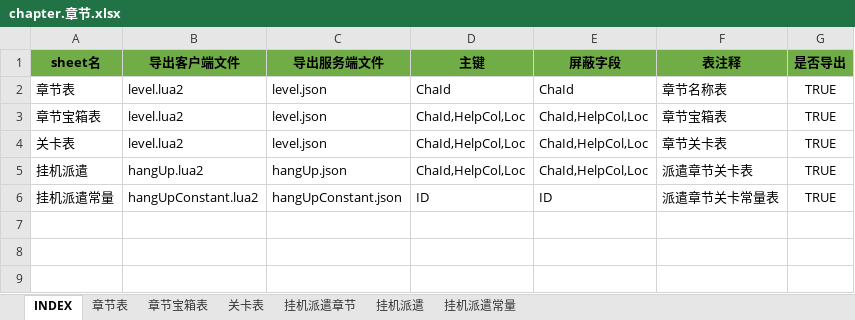
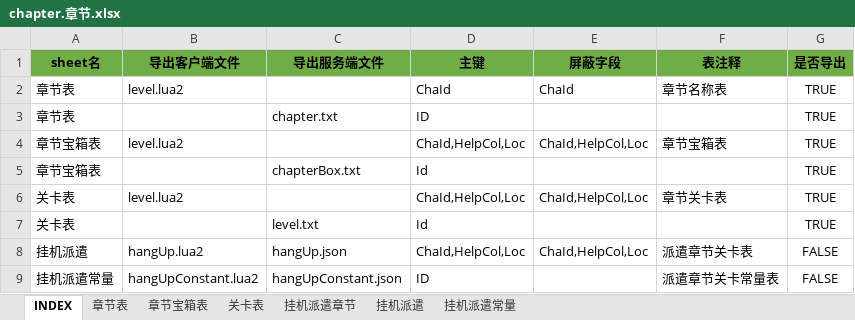
Before and after one commit to hataksumo/ExcelToLua, an Excel workbook: Excel/镇魂街/chapter.章节.xlsx, sheet INDEX, drawn as a sheet; values as stored, in another font and other column widths than the file's, no borders; addresses are those after the commit; the diff names each change by its address in the sheet, - before the commit and + after, or states it on an @@ line.

```diff
--- a/Excel/镇魂街/chapter.章节.xlsx (sheet INDEX)
+++ b/Excel/镇魂街/chapter.章节.xlsx (sheet INDEX)
-C2 (导出服务端文件): level.json
+C2 (导出服务端文件): (empty)
+row 3: 章节表 |  | chapter.txt | ID |  |  | TRUE
-C4 (导出服务端文件): level.json
+C4 (导出服务端文件): (empty)
+row 5: 章节宝箱表 |  | chapterBox.txt | Id |  |  | TRUE
-C6 (导出服务端文件): level.json
+C6 (导出服务端文件): (empty)
+row 7: 关卡表 |  | level.txt | Id |  |  | TRUE
-G8:G9 (是否导出): TRUE
+G8:G9 (是否导出): FALSE
-E9 (屏蔽字段): ID
+E9 (屏蔽字段): (empty)
```
Also changed, not shown: sheet 关卡表, sheet 章节表, sheet 章节宝箱表, formulas that keep their value, Excel/镇魂街/card.卡牌表.xlsx, Excel/镇魂街/daily.日常任务.xlsx, 2 other files.
